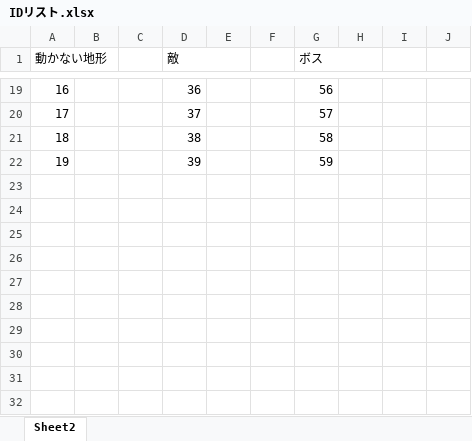
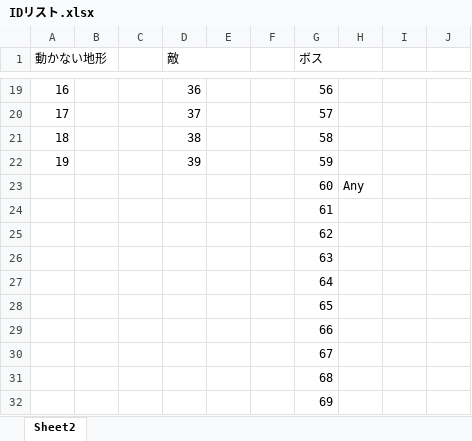
Before and after one commit to Hilary02/EarthInvasion, an Excel workbook: IDリスト.xlsx, sheet Sheet2, drawn as a sheet; only a part is shown, gaps mark what is left out; values as stored, in another font and other column widths than the file's, no borders; the diff names each change by its address in the sheet, - before the commit and + after, or states it on an @@ line.

```diff
--- a/IDリスト.xlsx (sheet Sheet2)
+++ b/IDリスト.xlsx (sheet Sheet2)
+row 23:  |  |  |  |  |  | 60 | Any
+row 24:  |  |  |  |  |  | 61
+row 25:  |  |  |  |  |  | 62
+row 26:  |  |  |  |  |  | 63
+row 27:  |  |  |  |  |  | 64
+row 28:  |  |  |  |  |  | 65
+row 29:  |  |  |  |  |  | 66
+row 30:  |  |  |  |  |  | 67
+row 31:  |  |  |  |  |  | 68
+row 32:  |  |  |  |  |  | 69
```
Also changed, not shown: 1 other file.
